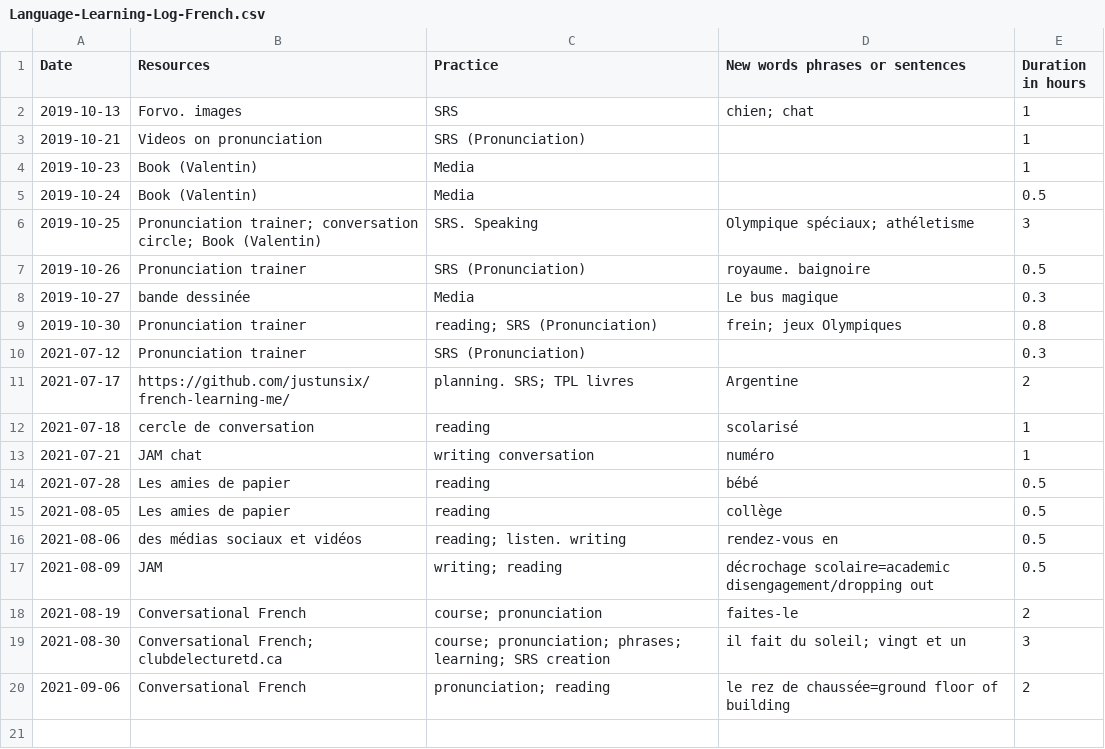
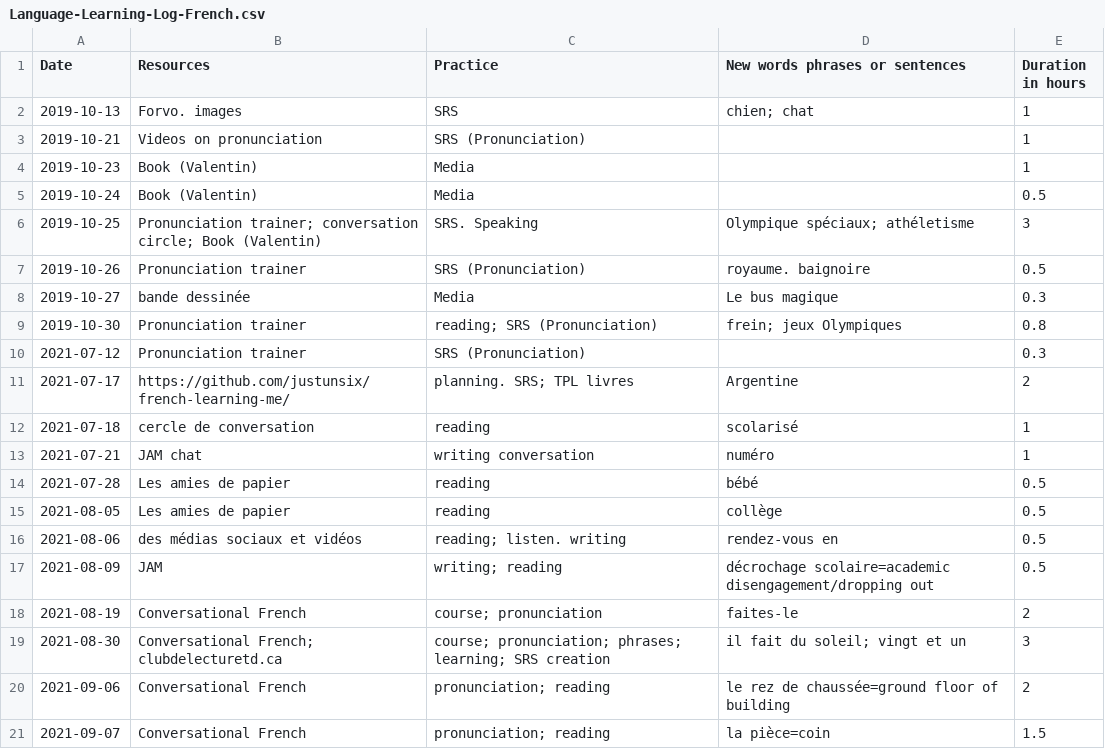
Before and after one commit to justintungonline/french-learning-me, a CSV file: my-docs/Language-Learning-Log-French.csv, drawn as a sheet; the diff names each change by its address in the sheet, - before the commit and + after, or states it on an @@ line.

Commit message:
Update Language-Learning-Log-French.csv

```diff
--- a/my-docs/Language-Learning-Log-French.csv
+++ b/my-docs/Language-Learning-Log-French.csv
+row 21: 2021-09-07 | Conversational French | pronunciation; reading | la pièce=coin | 1.5
```
